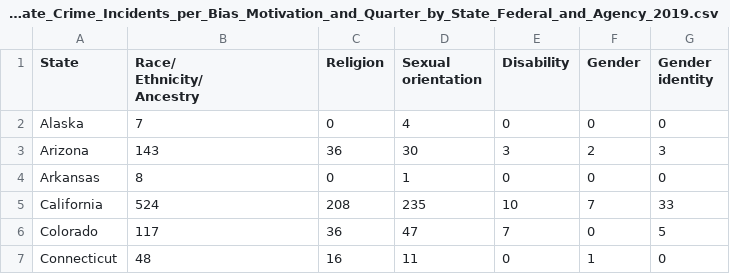
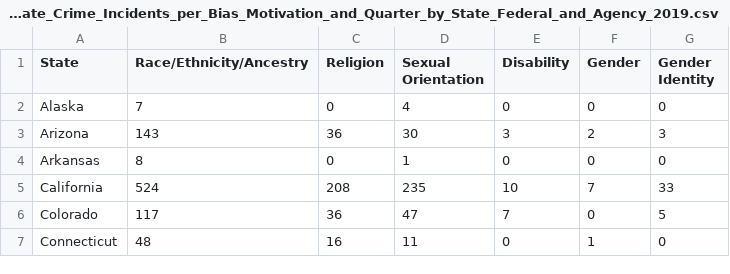
Before and after one commit to amityavasani/cmsc320final, a CSV file: Table_13_Hate_Crime_Incidents_per_Bias_Motivation_and_Quarter_by_State_Federal_and_Agency_2019.csv, drawn as a sheet; only a part is shown.

Commit message:
Update Table_13_Hate_Crime_Incidents_per_Bias_Motivation_and_Quarter_by_State_Federal_and_Agency_2019.csv

```diff
--- a/Table_13_Hate_Crime_Incidents_per_Bias_Motivation_and_Quarter_by_State_Federal_and_Agency_2019.csv
+++ b/Table_13_Hate_Crime_Incidents_per_Bias_Motivation_and_Quarter_by_State_Federal_and_Agency_2019.csv
@@ -1,6 +1,2 @@
-State,"Race/
-Ethnicity/
-Ancestry",Religion,"Sexual
-orientation",Disability,Gender,"Gender
-identity"
+State,Race/Ethnicity/Ancestry,Religion,Sexual Orientation,Disability,Gender,Gender Identity
 Alaska,7,0,4,0,0,0
```
